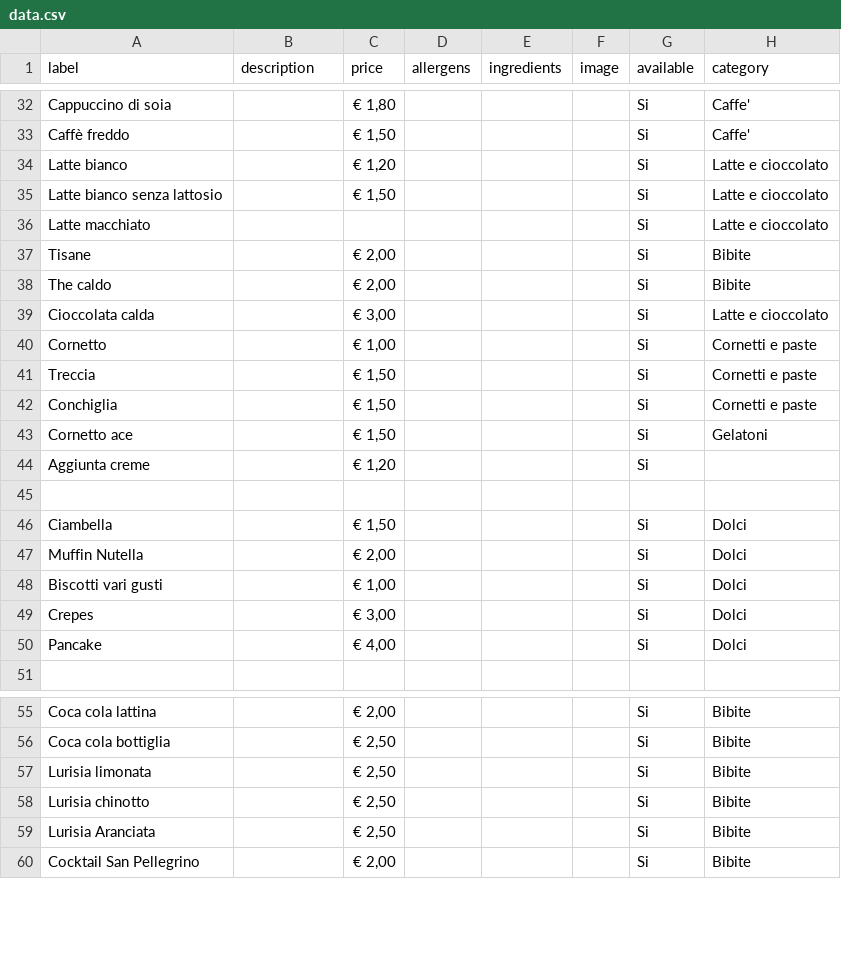
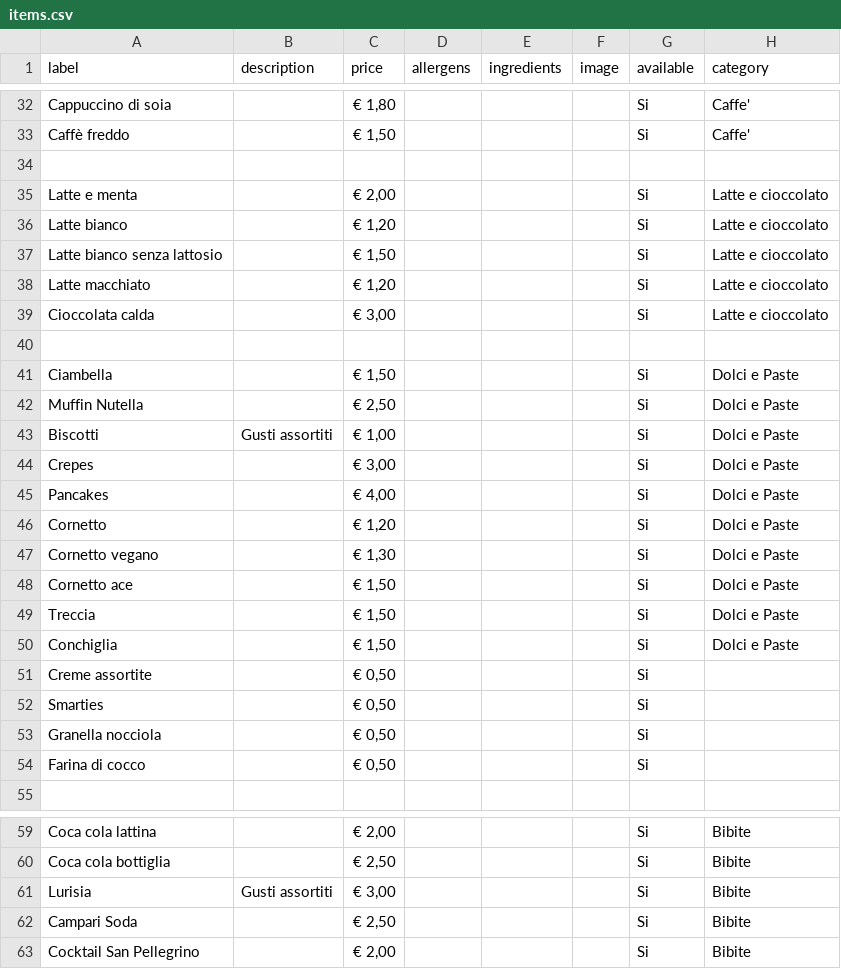
Before and after one commit to federicofrasca796/crema-cioccolato-bt, a CSV file: public/items.csv (was public/data.csv), drawn as a sheet; only a part is shown, gaps mark what is left out; the diff covers the shown part only.

```diff
--- a/public/data.csv
+++ b/public/items.csv
@@ -33,19 +33,23 @@ Cappuccino di soia,,"€ 1,80",,,,Si,Caffe'
 Caffè freddo ,,"€ 1,50",,,,Si,Caffe'
+,,,,,,,
+Latte e menta,,"€ 2,00",,,,Si,Latte e cioccolato
 Latte bianco ,,"€ 1,20",,,,Si,Latte e cioccolato
 Latte bianco senza lattosio ,,"€ 1,50",,,,Si,Latte e cioccolato
-Latte macchiato,,,,,,Si,Latte e cioccolato
-Tisane,,"€ 2,00",,,,Si,Bibite
-The caldo ,,"€ 2,00",,,,Si,Bibite
+Latte macchiato,,"€ 1,20",,,,Si,Latte e cioccolato
 Cioccolata calda ,,"€ 3,00",,,,Si,Latte e cioccolato
-Cornetto,,"€ 1,00",,,,Si,Cornetti e paste
-Treccia,,"€ 1,50",,,,Si,Cornetti e paste
-Conchiglia ,,"€ 1,50",,,,Si,Cornetti e paste
-Cornetto ace,,"€ 1,50",,,,Si,Gelatoni
-Aggiunta creme ,,"€ 1,20",,,,Si,
 ,,,,,,,
-Ciambella ,,"€ 1,50",,,,Si,Dolci
-Muffin Nutella ,,"€ 2,00",,,,Si,Dolci
-Biscotti vari gusti,,"€ 1,00",,,,Si,Dolci
-Crepes ,,"€ 3,00",,,,Si,Dolci
-Pancake ,,"€ 4,00",,,,Si,Dolci
+Ciambella ,,"€ 1,50",,,,Si,Dolci e Paste
+Muffin Nutella ,,"€ 2,50",,,,Si,Dolci e Paste
+Biscotti,Gusti assortiti,"€ 1,00",,,,Si,Dolci e Paste
+Crepes ,,"€ 3,00",,,,Si,Dolci e Paste
+Pancakes,,"€ 4,00",,,,Si,Dolci e Paste
+Cornetto,,"€ 1,20",,,,Si,Dolci e Paste
+Cornetto vegano,,"€ 1,30",,,,Si,Dolci e Paste
+Cornetto ace,,"€ 1,50",,,,Si,Dolci e Paste
+Treccia,,"€ 1,50",,,,Si,Dolci e Paste
+Conchiglia ,,"€ 1,50",,,,Si,Dolci e Paste
+Creme assortite,,"€ 0,50",,,,Si,
+Smarties,,"€ 0,50",,,,Si,
+Granella nocciola,,"€ 0,50",,,,Si,
+Farina di cocco,,"€ 0,50",,,,Si,
 ,,,,,,,
@@ -56,5 +60,4 @@ Coca cola lattina,,"€ 2,00",,,,Si,Bibite
 Coca cola bottiglia ,,"€ 2,50",,,,Si,Bibite
-Lurisia limonata,,"€ 2,50",,,,Si,Bibite
-Lurisia chinotto,,"€ 2,50",,,,Si,Bibite
-Lurisia Aranciata ,,"€ 2,50",,,,Si,Bibite
+Lurisia,Gusti assortiti,"€ 3,00",,,,Si,Bibite
+Campari Soda,,"€ 2,50",,,,Si,Bibite
 Cocktail San Pellegrino ,,"€ 2,00",,,,Si,Bibite
```
Also changed, not shown: 3 added rows, 2 removed rows, 1 moved row and 36 edited cells elsewhere in this file.
